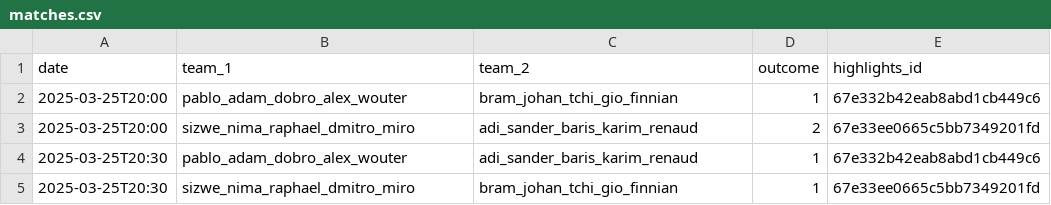
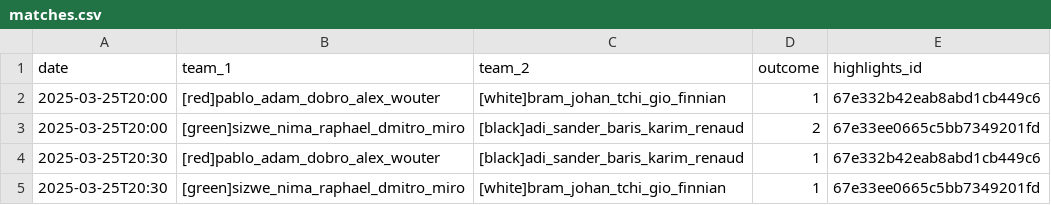
Before and after one commit to raulparada/dok-noord-arena, a CSV file: data/matches.csv, drawn as a sheet.

Commit message:
feat: team colors

```diff
--- a/data/matches.csv
+++ b/data/matches.csv
@@ -1,5 +1,5 @@
 date,team_1,team_2,outcome,highlights_id
-2025-03-25T20:00,pablo_adam_dobro_alex_wouter,bram_johan_tchi_gio_finnian,1,67e332b42eab8abd1cb449c6
-2025-03-25T20:00,sizwe_nima_raphael_dmitro_miro,adi_sander_baris_karim_renaud,2,67e33ee0665c5bb7349201fd
-2025-03-25T20:30,pablo_adam_dobro_alex_wouter,adi_sander_baris_karim_renaud,1,67e332b42eab8abd1cb449c6
-2025-03-25T20:30,sizwe_nima_raphael_dmitro_miro,bram_johan_tchi_gio_finnian,1,67e33ee0665c5bb7349201fd
+2025-03-25T20:00,[red]pablo_adam_dobro_alex_wouter,[white]bram_johan_tchi_gio_finnian,1,67e332b42eab8abd1cb449c6
+2025-03-25T20:00,[green]sizwe_nima_raphael_dmitro_miro,[black]adi_sander_baris_karim_renaud,2,67e33ee0665c5bb7349201fd
+2025-03-25T20:30,[red]pablo_adam_dobro_alex_wouter,[black]adi_sander_baris_karim_renaud,1,67e332b42eab8abd1cb449c6
+2025-03-25T20:30,[green]sizwe_nima_raphael_dmitro_miro,[white]bram_johan_tchi_gio_finnian,1,67e33ee0665c5bb7349201fd
```
Also changed, not shown: 3 other files.
